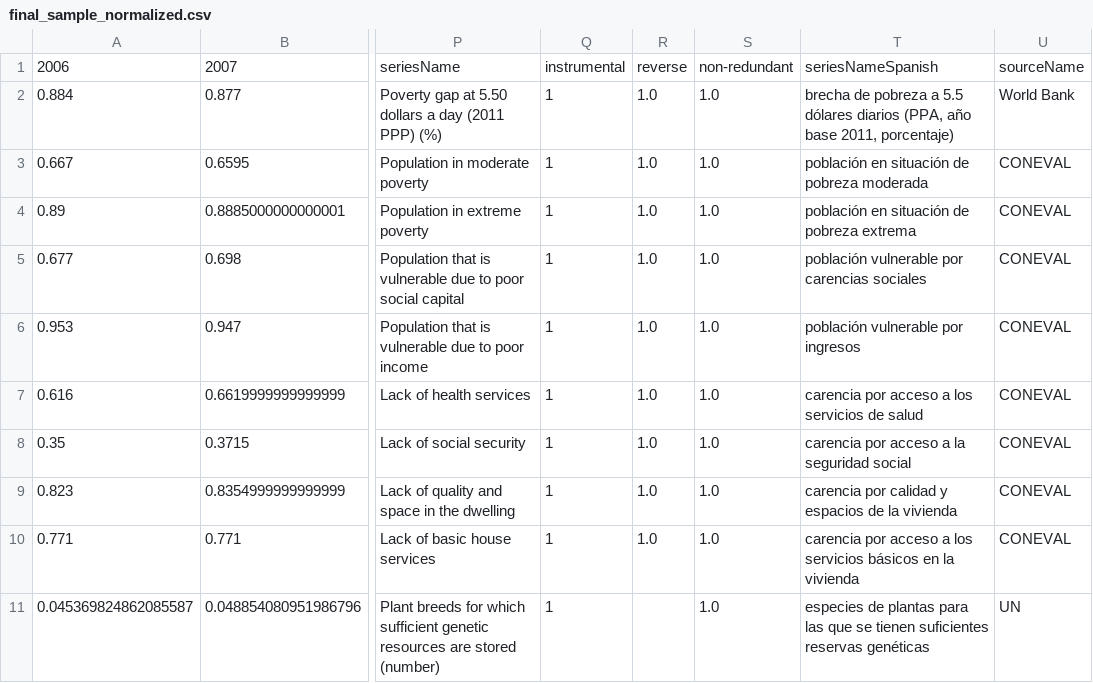
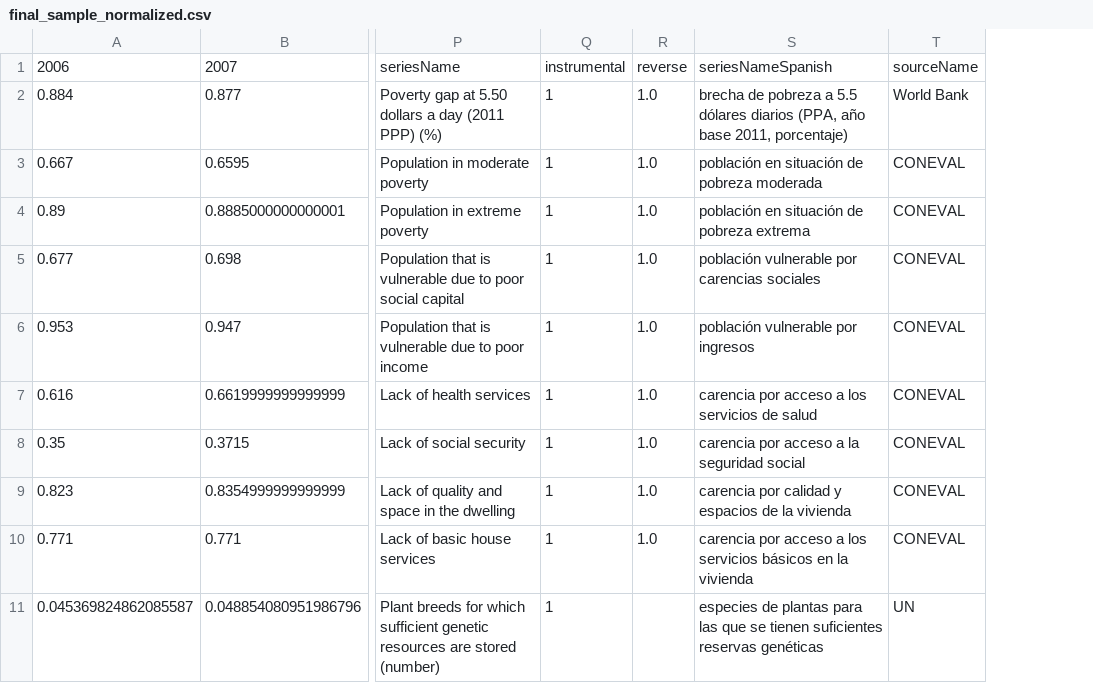
Before and after one commit to oguerrer/PPI4SD, a CSV file: Examples/final_sample_normalized.csv, drawn as a sheet; only a part is shown, gaps mark what is left out; the diff names each change by its address in the sheet, - before the commit and + after, or states it on an @@ line.

```diff
--- a/Examples/final_sample_normalized.csv
+++ b/Examples/final_sample_normalized.csv
-column S, rows 1-11: non-redundant | 1.0 | 1.0 | 1.0 | 1.0 | 1.0 | 1.0 | 1.0 | 1.0 | 1.0 | 1.0
```
Also changed, not shown: 3 other files.
